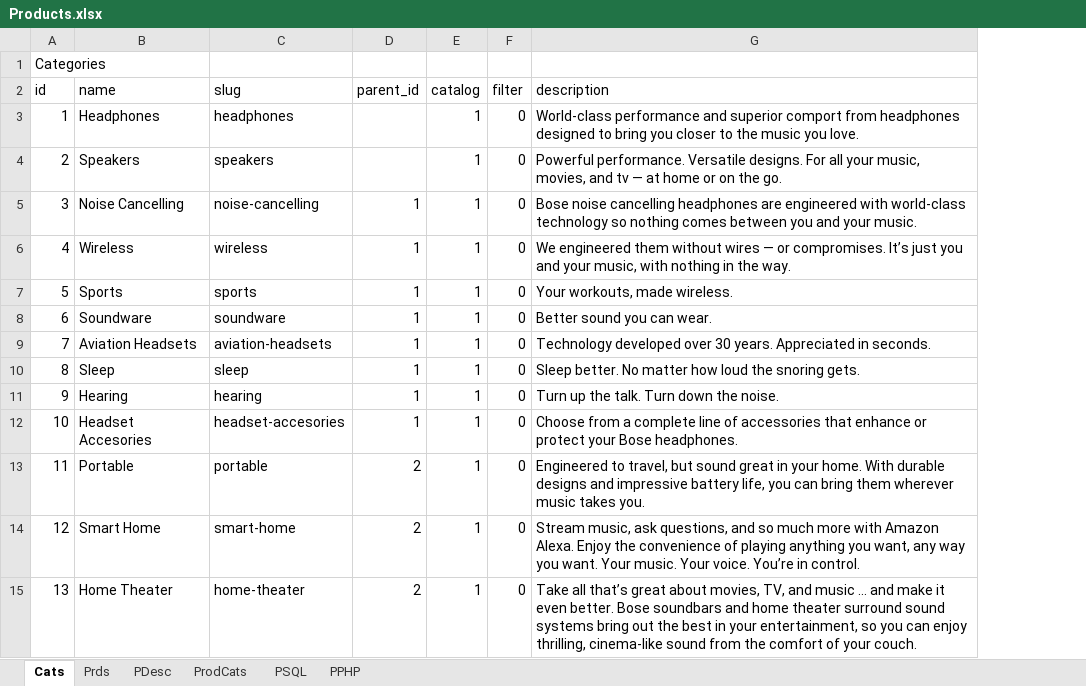
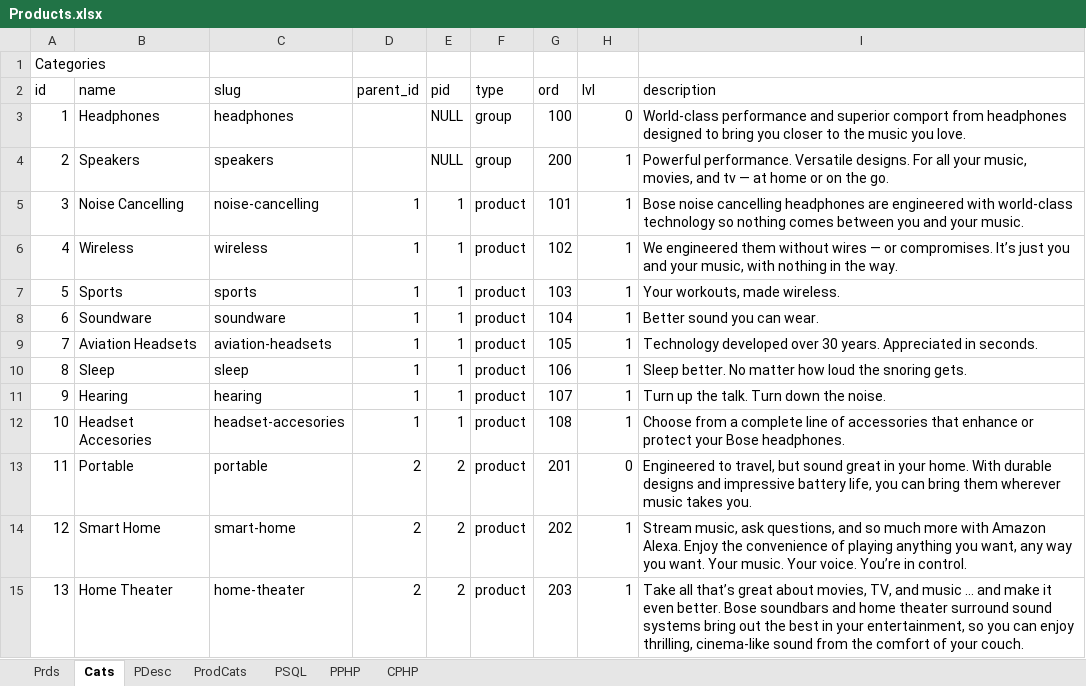
Before and after one commit to marcohern/ultimate, an Excel workbook: docs/Products.xlsx, sheet Cats, drawn as a sheet; only a part is shown; values as stored, in another font and other column widths than the file's, no borders; removed rows and columns are numbered as before the commit, all else as after; the diff names each change by its address in the sheet, - before the commit and + after, or states it on an @@ line.

```diff
--- a/docs/Products.xlsx (sheet Cats)
+++ b/docs/Products.xlsx (sheet Cats)
+sheet tab: CPHP
@@ sheet tab order changed: Prds | Cats | PDesc | ProdCats | PSQL | PPHP | CPHP @@
+column E (pid), rows 3-15: NULL | NULL | 1 | 1 | 1 | 1 | 1 | 1 | 1 | 1 | 2 | 2 | 2
+column F (type), rows 3-15: group | group | product | product | product | product | product | product | product | product | product | product | product
+column G (ord), rows 3-15: 100 | 200 | 101 | 102 | 103 | 104 | 105 | 106 | 107 | 108 | 201 | 202 | 203
-column F (filter), rows 3-15: all 0
-H2: catalog
+H2: lvl
-H3 (lvl): 1
+H3 (lvl): 0
-H13 (lvl): 1
+H13 (lvl): 0
```
Also changed, not shown: formulas that keep their value, 3 other files.
